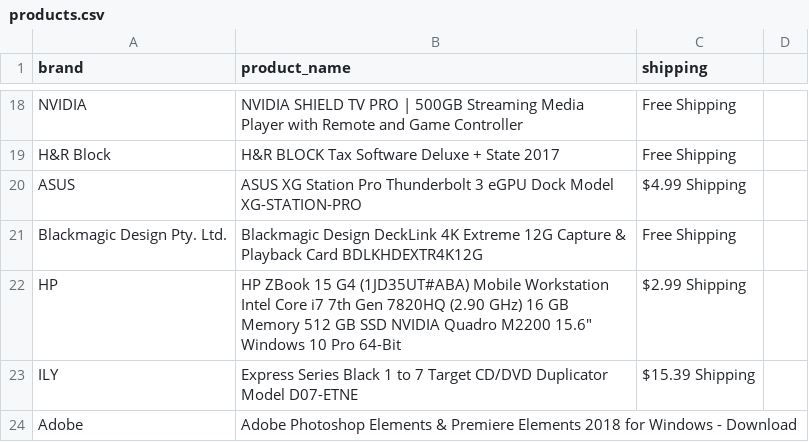
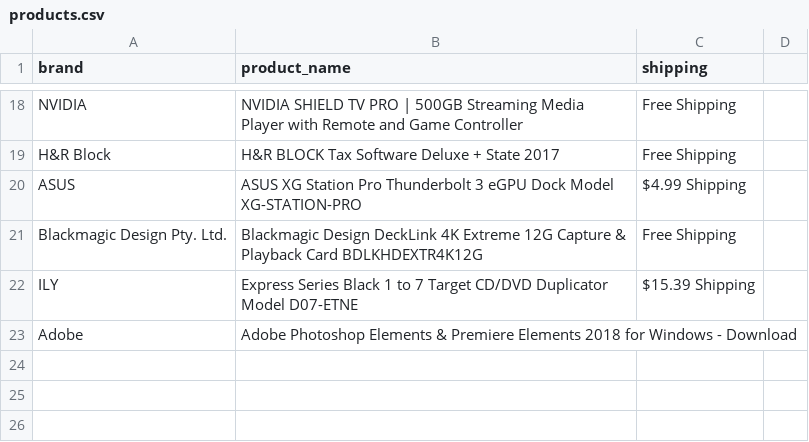
Before and after one commit to dummyGetUsernames/WebScrapping, a CSV file: products.csv, drawn as a sheet; only a part is shown, gaps mark what is left out.

Commit message:
Update products.csv

```diff
--- a/products.csv
+++ b/products.csv
@@ -21,3 +21,2 @@ ASUS,ASUS XG Station Pro Thunderbolt 3 eGPU Dock Model XG-STATION-PRO,$4.99 Ship
 Blackmagic Design Pty. Ltd.,Blackmagic Design DeckLink 4K Extreme 12G Capture & Playback Card BDLKHDEXTR4K12G,Free Shipping
-HP,HP ZBook 15 G4 (1JD35UT#ABA) Mobile Workstation Intel Core i7 7th Gen 7820HQ (2.90 GHz) 16 GB Memory 512 GB SSD NVIDIA Quadro M2200 15.6" Windows 10 Pro 64-Bit,$2.99 Shipping
 ILY,Express Series Black 1 to 7 Target CD/DVD Duplicator Model D07-ETNE,$15.39 Shipping
```
